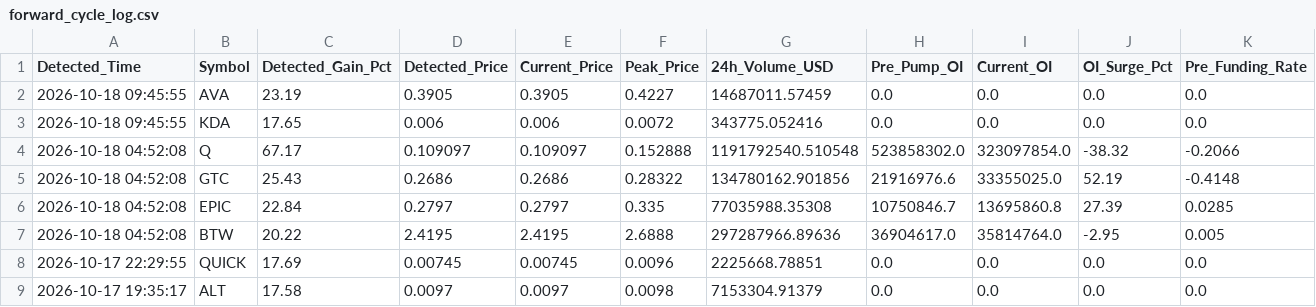
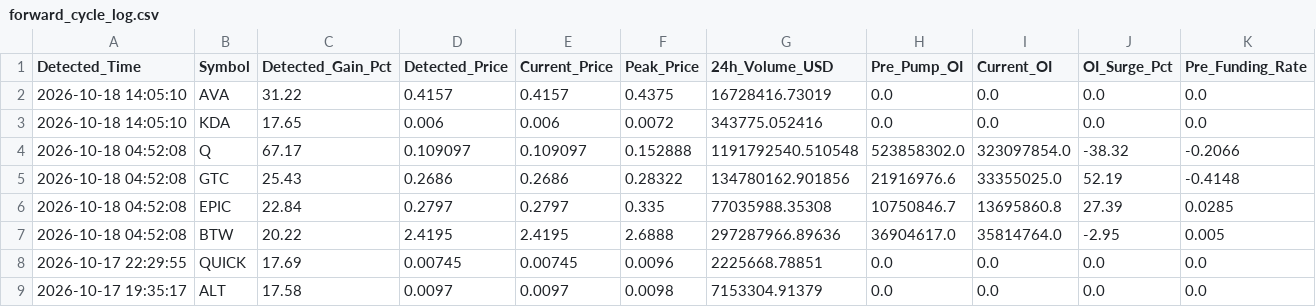
Before and after one commit to Mobinul88/mobinul, a CSV file: forward_cycle_log.csv, drawn as a sheet; only a part is shown; the diff names each change by its address in the sheet, - before the commit and + after, or states it on an @@ line.

```diff
--- a/forward_cycle_log.csv
+++ b/forward_cycle_log.csv
-A2:A3 (Detected_Time): 2026-10-18 09:45:55
+A2:A3 (Detected_Time): 2026-10-18 14:05:10
-C2 (Detected_Gain_Pct): 23.19
+C2 (Detected_Gain_Pct): 31.22
-D2 (Detected_Price): 0.3905
+D2 (Detected_Price): 0.4157
-E2 (Current_Price): 0.3905
+E2 (Current_Price): 0.4157
-F2 (Peak_Price): 0.4227
+F2 (Peak_Price): 0.4375
-G2 (24h_Volume_USD): 14687011.57459
+G2 (24h_Volume_USD): 16728416.73019
```
